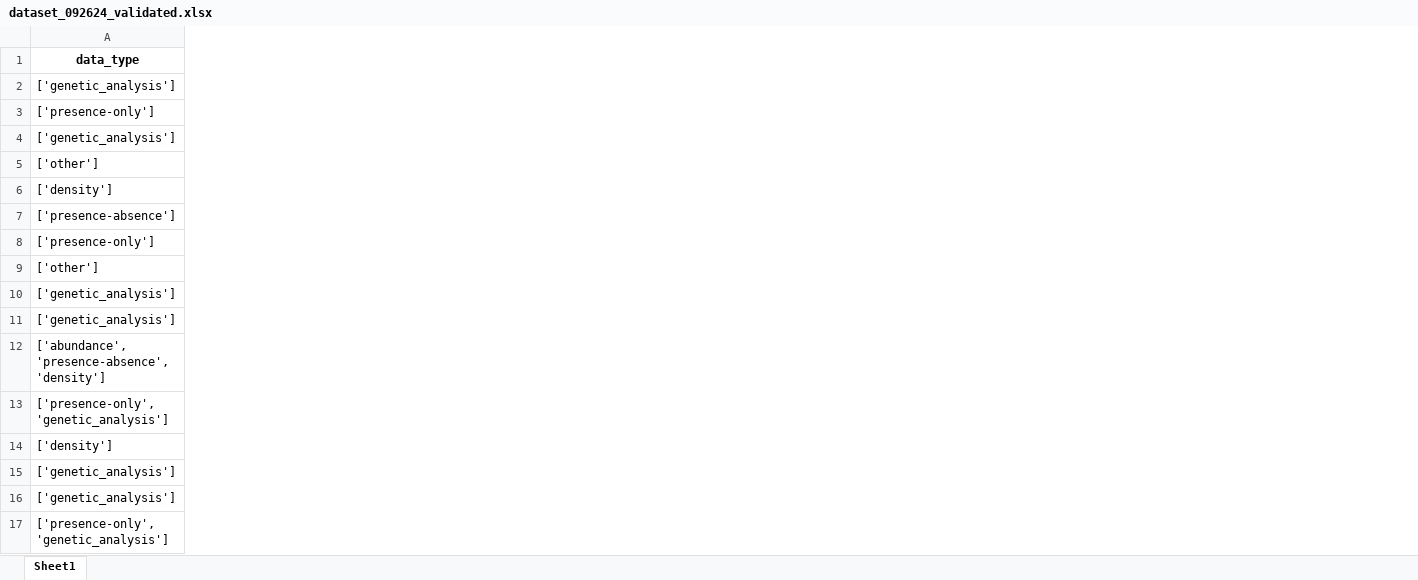
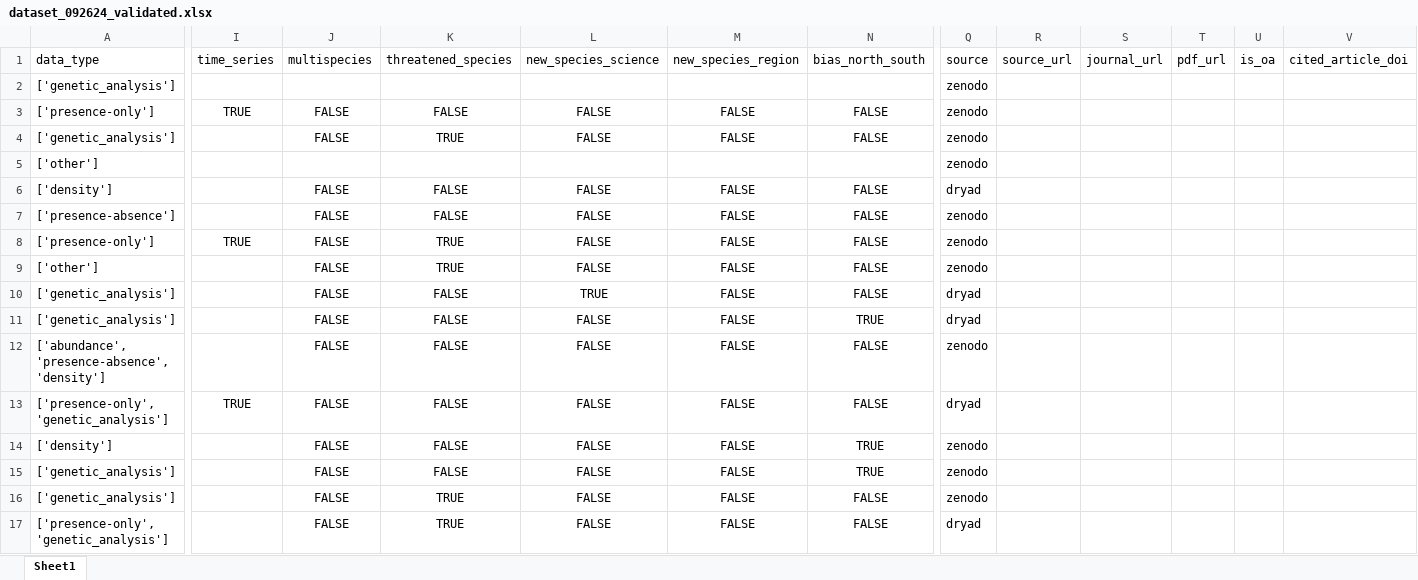
Before and after one commit to BiodiversiteQuebec/llm_metadata, an Excel workbook: data/dataset_092624_validated.xlsx, sheet Sheet1, drawn as a sheet; only a part is shown, gaps mark what is left out; values as stored, in another font and other column widths than the file's, no borders; the diff covers the shown part only; the diff names each change by its address in the sheet, - before the commit and + after, or states it on an @@ line.

```diff
--- a/data/dataset_092624_validated.xlsx (sheet Sheet1)
+++ b/data/dataset_092624_validated.xlsx (sheet Sheet1)
+column I (time_series), rows 3-13: TRUE |  |  |  |  | TRUE |  |  |  |  | TRUE
+column J (multispecies), rows 3-17: FALSE | FALSE |  | FALSE | FALSE | FALSE | FALSE | FALSE | FALSE | FALSE | FALSE | FALSE | FALSE | FALSE | FALSE
+column K (threatened_species), rows 3-17: FALSE | TRUE |  | FALSE | FALSE | TRUE | TRUE | FALSE | FALSE | FALSE | FALSE | FALSE | FALSE | TRUE | TRUE
+column L (new_species_science), rows 3-17: FALSE | FALSE |  | FALSE | FALSE | FALSE | FALSE | TRUE | FALSE | FALSE | FALSE | FALSE | FALSE | FALSE | FALSE
+column M (new_species_region), rows 3-17: FALSE | FALSE |  | FALSE | FALSE | FALSE | FALSE | FALSE | FALSE | FALSE | FALSE | FALSE | FALSE | FALSE | FALSE
+column N (bias_north_south), rows 3-17: FALSE | FALSE |  | FALSE | FALSE | FALSE | FALSE | FALSE | TRUE | FALSE | FALSE | TRUE | TRUE | FALSE | FALSE
+column Q (source), rows 2-17: zenodo | zenodo | zenodo | zenodo | dryad | zenodo | zenodo | zenodo | dryad | dryad | zenodo | dryad | zenodo | zenodo | zenodo | dryad
+column R (source_url), empty
+column S (journal_url), empty
+column T (pdf_url), empty
+column U (is_oa), empty
+column V (cited_article_doi), empty
@@ A1 bold: on → off, alignment: center → left @@
```
Also changed, not shown: 95 removed rows, 1 edited cell and cell formats elsewhere in this sheet, 3 other files.
